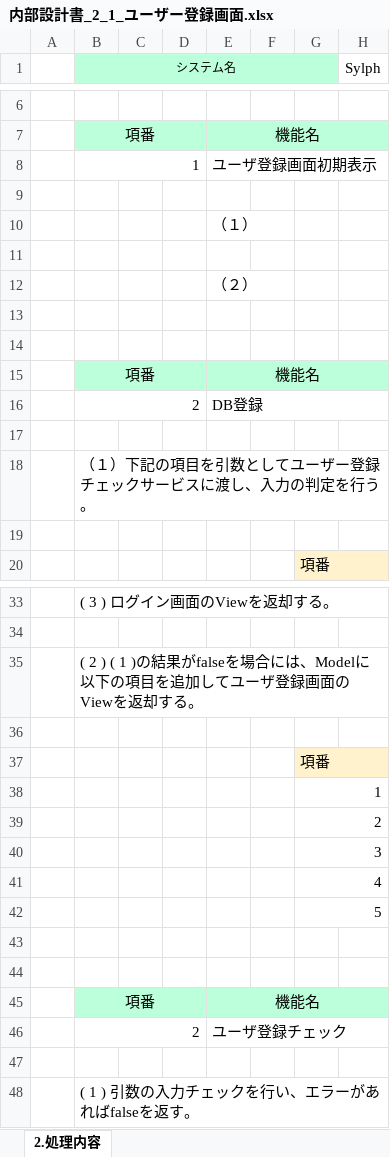
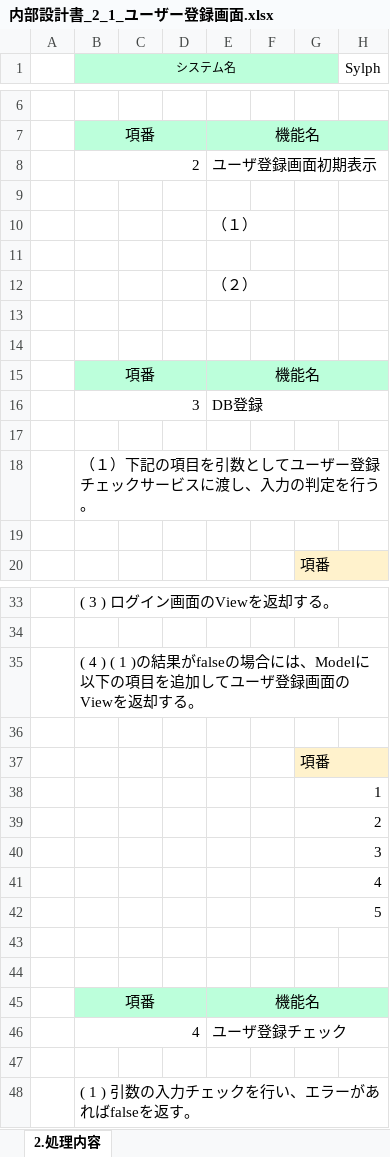
Before and after one commit to gips-yoshikawa/SYLPH-Project, an Excel workbook: 内部設計書/内部設計書_2_1_ユーザー登録画面.xlsx, sheet 2.処理内容, drawn as a sheet; only a part is shown, gaps mark what is left out; values as stored, in another font and other column widths than the file's, no borders; the diff names each change by its address in the sheet, - before the commit and + after, or states it on an @@ line.

```diff
--- a/内部設計書/内部設計書_2_1_ユーザー登録画面.xlsx (sheet 2.処理内容)
+++ b/内部設計書/内部設計書_2_1_ユーザー登録画面.xlsx (sheet 2.処理内容)
-B8 (システム名): 1
+B8 (システム名): 2
-B16 (システム名): 2
+B16 (システム名): 3
-B35 (システム名): ( 2 ) ( 1 )の結果がfalseを場合には…
+B35 (システム名): ( 4 ) ( 1 )の結果がfalseの場合には…
-B46 (システム名): 2
+B46 (システム名): 4
```
Also changed, not shown: 内部設計書/内部設計書_2_1_ログイン.xlsx, 内部設計書/内部設計書_2_1_結果一覧画面.xlsx.
